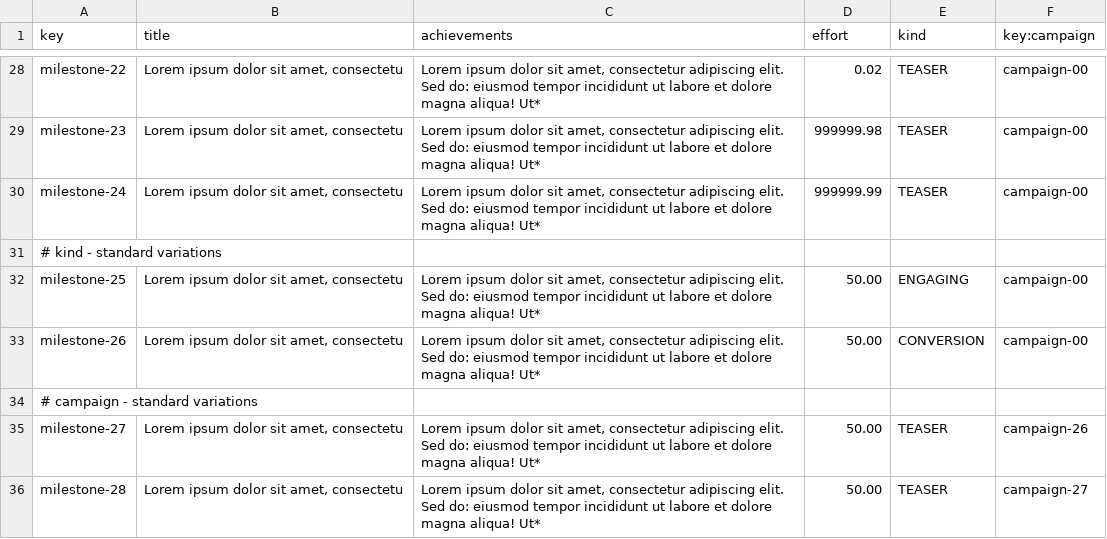
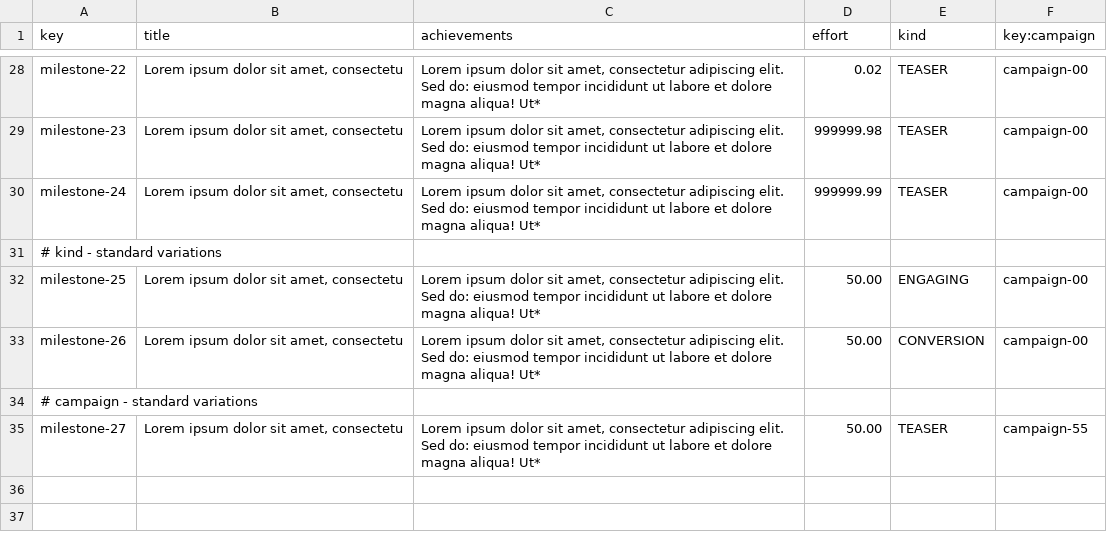
Before and after one commit to Acme-Starters-G062/Acme-Starters-C, a CSV file: src/main/resources/WEB-INF/data/sample/batch-01/milestone.csv, drawn as a sheet; only a part is shown, gaps mark what is left out.

```diff
--- a/src/main/resources/WEB-INF/data/sample/batch-01/milestone.csv
+++ b/src/main/resources/WEB-INF/data/sample/batch-01/milestone.csv
@@ -34,3 +34,2 @@ milestone-26,"Lorem ipsum dolor sit amet, consectetu","Lorem ipsum dolor sit ame
 # campaign - standard variations
-milestone-27,"Lorem ipsum dolor sit amet, consectetu","Lorem ipsum dolor sit amet, consectetur adipiscing elit. Sed do: eiusmod tempor incididunt ut labore et dolore magna aliqua! Ut*",50.00,TEASER,campaign-26
-milestone-28,"Lorem ipsum dolor sit amet, consectetu","Lorem ipsum dolor sit amet, consectetur adipiscing elit. Sed do: eiusmod tempor incididunt ut labore et dolore magna aliqua! Ut*",50.00,TEASER,campaign-27
+milestone-27,"Lorem ipsum dolor sit amet, consectetu","Lorem ipsum dolor sit amet, consectetur adipiscing elit. Sed do: eiusmod tempor incididunt ut labore et dolore magna aliqua! Ut*",50.00,TEASER,campaign-55
```
Also changed, not shown: src/main/resources/WEB-INF/data/sample/batch-01/campaign.csv, src/main/resources/WEB-INF/data/sample/batch-01/spokesperson.csv, 3 other files.
